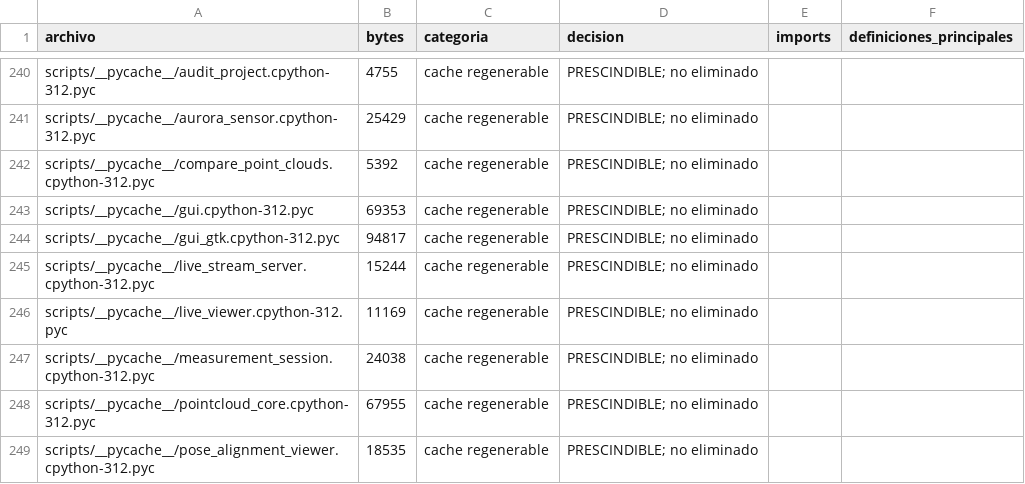
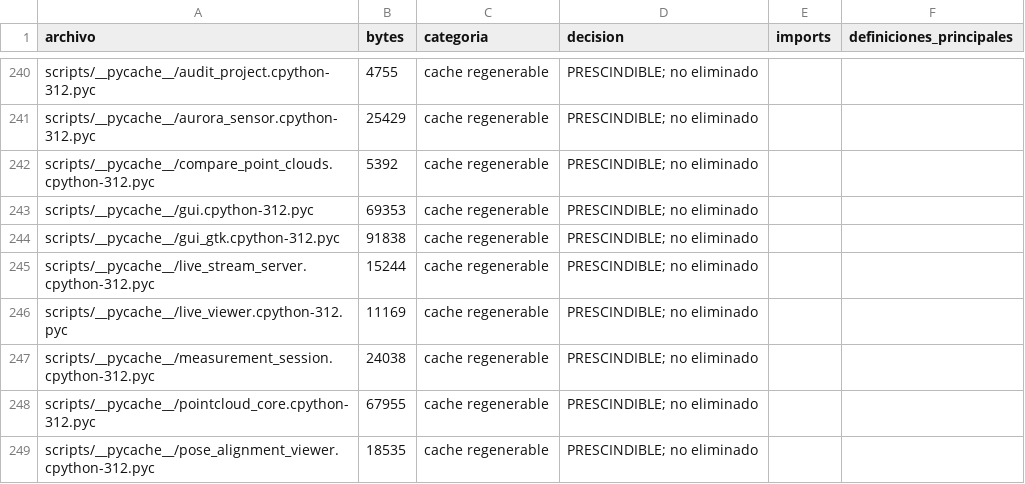
Before and after one commit to bastianseguin07/aurora, a CSV file: docs/inventario.csv, drawn as a sheet; only a part is shown, gaps mark what is left out; the diff covers the shown part only.

```diff
--- a/docs/inventario.csv
+++ b/docs/inventario.csv
@@ -243,3 +243,3 @@ scripts/__pycache__/compare_point_clouds.cpython-312.pyc,5392,cache regenerable,
 scripts/__pycache__/gui.cpython-312.pyc,69353,cache regenerable,PRESCINDIBLE; no eliminado,,
-scripts/__pycache__/gui_gtk.cpython-312.pyc,94817,cache regenerable,PRESCINDIBLE; no eliminado,,
+scripts/__pycache__/gui_gtk.cpython-312.pyc,91838,cache regenerable,PRESCINDIBLE; no eliminado,,
 scripts/__pycache__/live_stream_server.cpython-312.pyc,15244,cache regenerable,PRESCINDIBLE; no eliminado,,
```
Also changed, not shown: 9 edited cells elsewhere in this file, 7 other files.
